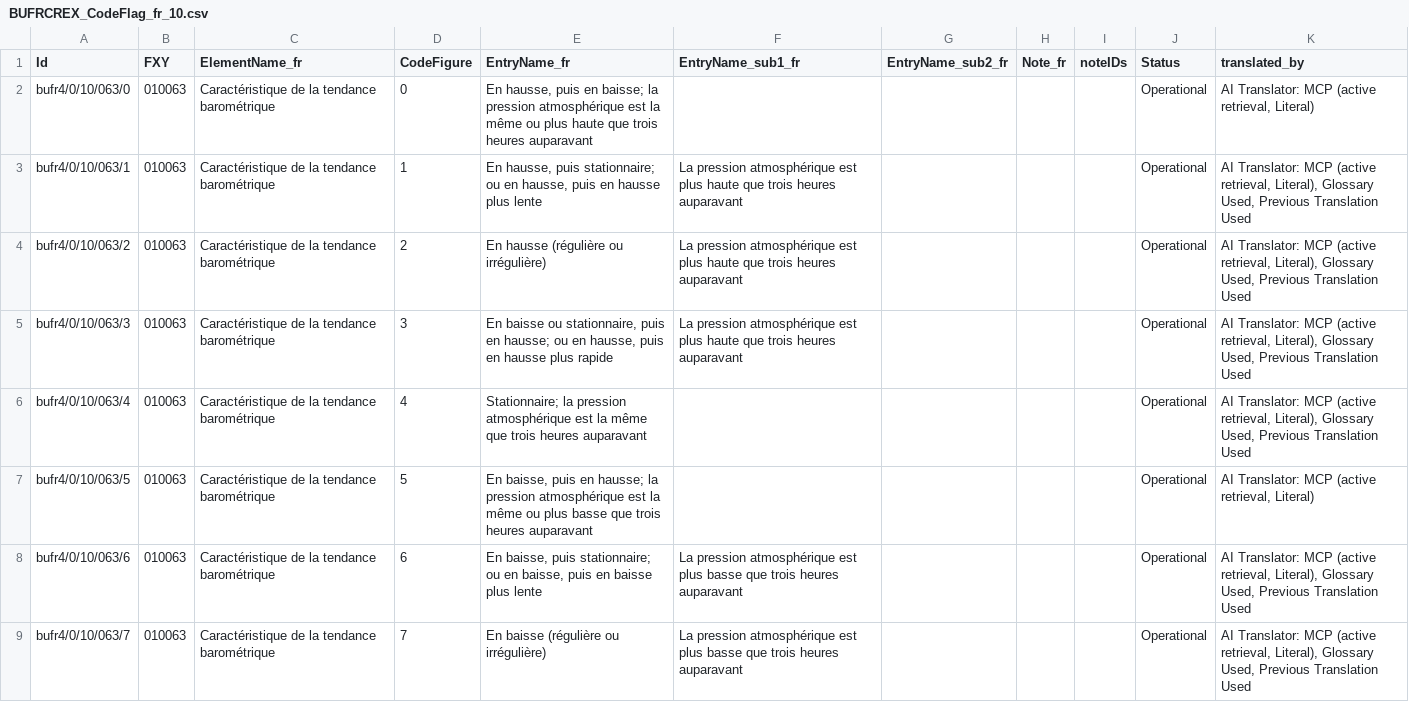
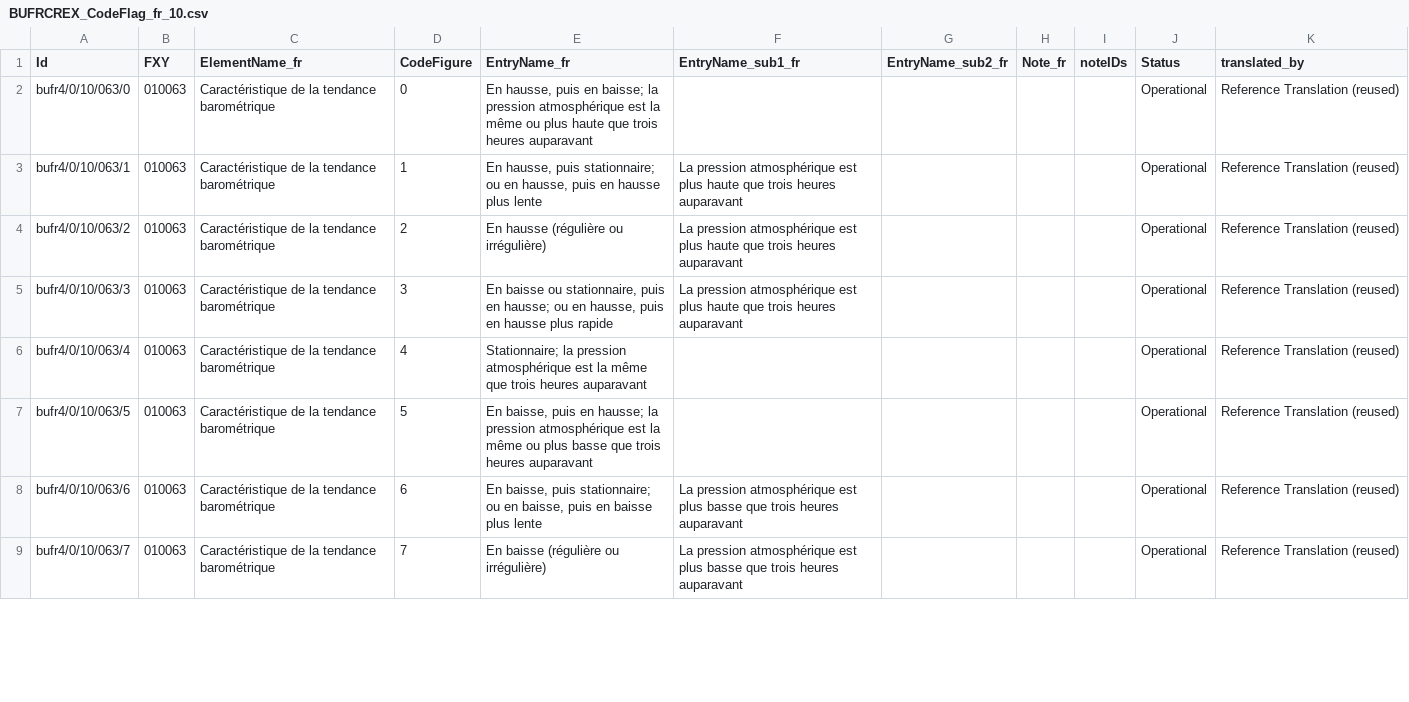
Before and after one commit to wmo-im/BUFR4, a CSV file: french/BUFRCREX_CodeFlag_fr_10.csv, drawn as a sheet; only a part is shown; the diff covers the shown part only.

```diff
--- a/french/BUFRCREX_CodeFlag_fr_10.csv
+++ b/french/BUFRCREX_CodeFlag_fr_10.csv
@@ -1,9 +1,9 @@
 Id,FXY,ElementName_fr,CodeFigure,EntryName_fr,EntryName_sub1_fr,EntryName_sub2_fr,Note_fr,noteIDs,Status,translated_by
-bufr4/0/10/063/0,010063,Caractéristique de la tendance barométrique,0,"En hausse, puis en baisse; la pression atmosphérique est la même ou plus haute que trois heures auparavant",,,,,Operational,"AI Translator: MCP (active retrieval, Literal)"
-bufr4/0/10/063/1,010063,Caractéristique de la tendance barométrique,1,"En hausse, puis stationnaire; ou en hausse, puis en hausse plus lente",La pression atmosphérique est plus haute que trois heures auparavant,,,,Operational,"AI Translator: MCP (active retrieval, Literal), Glossary Used, Previous Translation Used"
-bufr4/0/10/063/2,010063,Caractéristique de la tendance barométrique,2,En hausse (régulière ou irrégulière),La pression atmosphérique est plus haute que trois heures auparavant,,,,Operational,"AI Translator: MCP (active retrieval, Literal), Glossary Used, Previous Translation Used"
-bufr4/0/10/063/3,010063,Caractéristique de la tendance barométrique,3,"En baisse ou stationnaire, puis en hausse; ou en hausse, puis en hausse plus rapide",La pression atmosphérique est plus haute que trois heures auparavant,,,,Operational,"AI Translator: MCP (active retrieval, Literal), Glossary Used, Previous Translation Used"
-bufr4/0/10/063/4,010063,Caractéristique de la tendance barométrique,4,Stationnaire; la pression atmosphérique est la même que trois heures auparavant,,,,,Operational,"AI Translator: MCP (active retrieval, Literal), Glossary Used, Previous Translation Used"
-bufr4/0/10/063/5,010063,Caractéristique de la tendance barométrique,5,"En baisse, puis en hausse; la pression atmosphérique est la même ou plus basse que trois heures auparavant",,,,,Operational,"AI Translator: MCP (active retrieval, Literal)"
-bufr4/0/10/063/6,010063,Caractéristique de la tendance barométrique,6,"En baisse, puis stationnaire; ou en baisse, puis en baisse plus lente",La pression atmosphérique est plus basse que trois heures auparavant,,,,Operational,"AI Translator: MCP (active retrieval, Literal), Glossary Used, Previous Translation Used"
-bufr4/0/10/063/7,010063,Caractéristique de la tendance barométrique,7,En baisse (régulière ou irrégulière),La pression atmosphérique est plus basse que trois heures auparavant,,,,Operational,"AI Translator: MCP (active retrieval, Literal), Glossary Used, Previous Translation Used"
+bufr4/0/10/063/0,010063,Caractéristique de la tendance barométrique,0,"En hausse, puis en baisse; la pression atmosphérique est la même ou plus haute que trois heures auparavant",,,,,Operational,Reference Translation (reused)
+bufr4/0/10/063/1,010063,Caractéristique de la tendance barométrique,1,"En hausse, puis stationnaire; ou en hausse, puis en hausse plus lente",La pression atmosphérique est plus haute que trois heures auparavant,,,,Operational,Reference Translation (reused)
+bufr4/0/10/063/2,010063,Caractéristique de la tendance barométrique,2,En hausse (régulière ou irrégulière),La pression atmosphérique est plus haute que trois heures auparavant,,,,Operational,Reference Translation (reused)
+bufr4/0/10/063/3,010063,Caractéristique de la tendance barométrique,3,"En baisse ou stationnaire, puis en hausse; ou en hausse, puis en hausse plus rapide",La pression atmosphérique est plus haute que trois heures auparavant,,,,Operational,Reference Translation (reused)
+bufr4/0/10/063/4,010063,Caractéristique de la tendance barométrique,4,Stationnaire; la pression atmosphérique est la même que trois heures auparavant,,,,,Operational,Reference Translation (reused)
+bufr4/0/10/063/5,010063,Caractéristique de la tendance barométrique,5,"En baisse, puis en hausse; la pression atmosphérique est la même ou plus basse que trois heures auparavant",,,,,Operational,Reference Translation (reused)
+bufr4/0/10/063/6,010063,Caractéristique de la tendance barométrique,6,"En baisse, puis stationnaire; ou en baisse, puis en baisse plus lente",La pression atmosphérique est plus basse que trois heures auparavant,,,,Operational,Reference Translation (reused)
+bufr4/0/10/063/7,010063,Caractéristique de la tendance barométrique,7,En baisse (régulière ou irrégulière),La pression atmosphérique est plus basse que trois heures auparavant,,,,Operational,Reference Translation (reused)
```
Also changed, not shown: 13 edited cells elsewhere in this file, french/BUFRCREX_CodeFlag_fr_31.csv, french/BUFRCREX_TableB_fr_12.csv, 5 other files.
